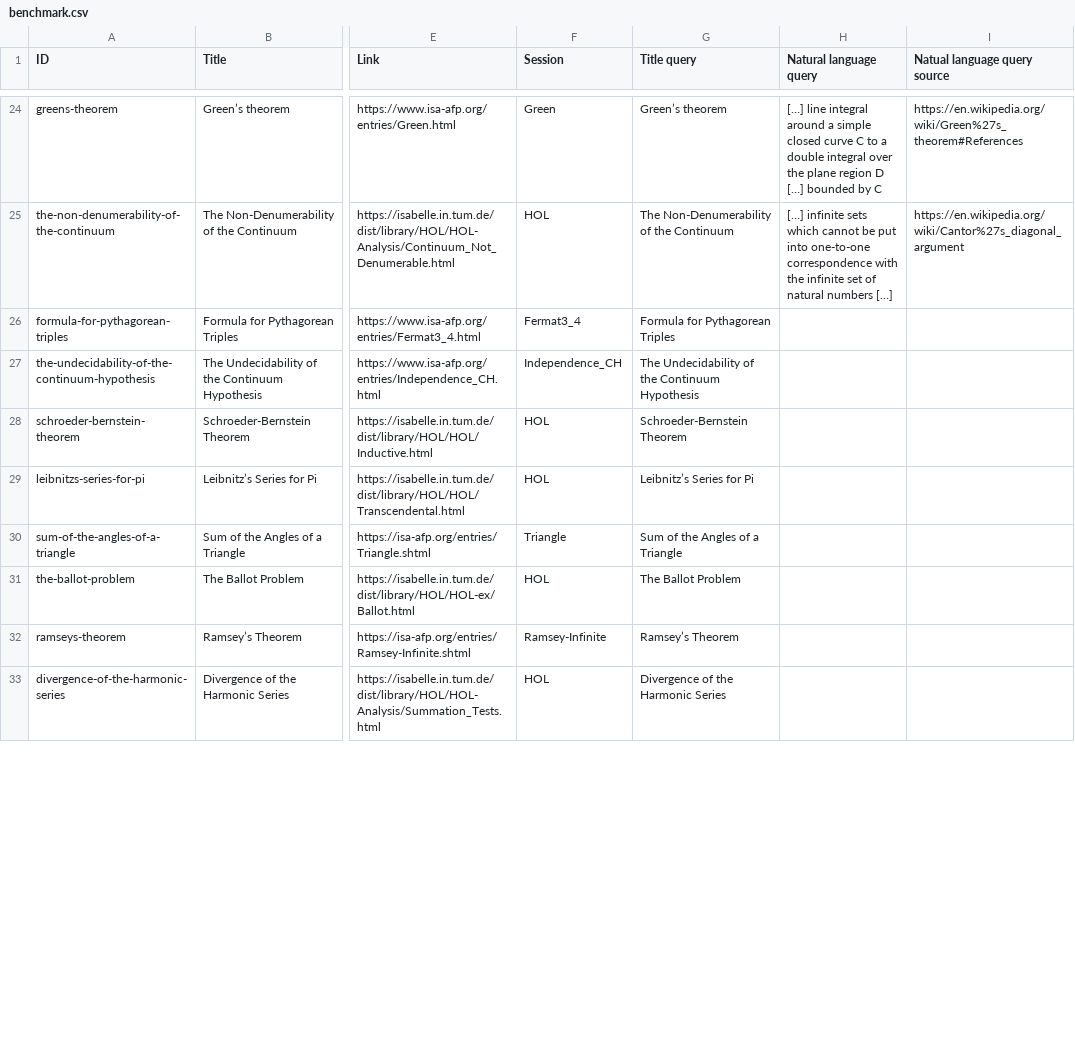
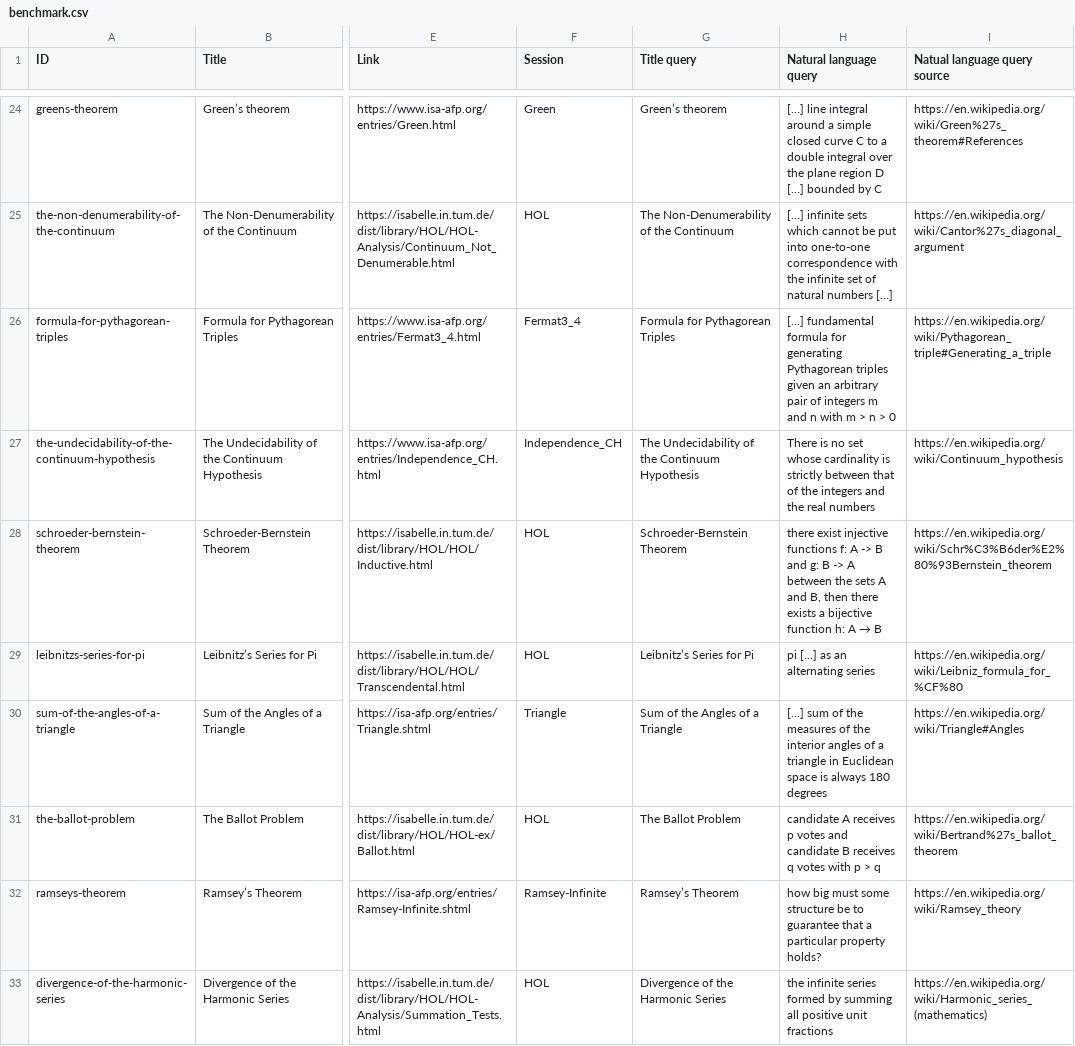
Before and after one commit to FabianK-Dev/IsaSearch, a CSV file: benchmark/benchmark.csv, drawn as a sheet; only a part is shown, gaps mark what is left out; the diff covers the shown part only; the diff names each change by its address in the sheet, - before the commit and + after, or states it on an @@ line.

Commit message:
Add search queries

```diff
--- a/benchmark/benchmark.csv
+++ b/benchmark/benchmark.csv
-H26 (Natural language query): (empty)
+H26 (Natural language query): […] fundamental formula for generating Pythagorean triples given an arbitrary pair of integers m and n with m > n > 0
-I26 (Natual language query source): (empty)
+I26 (Natual language query source): https://en.wikipedia.org/wiki/Pythagorean_triple#Generating_a_triple
-H27 (Natural language query): (empty)
+H27 (Natural language query): There is no set whose cardinality is strictly between that of the integers and the real numbers
-I27 (Natual language query source): (empty)
+I27 (Natual language query source): https://en.wikipedia.org/wiki/Continuum_hypothesis
@@ H28 (Natural language query): (empty) → there exist injective functions f: A -> B and g: B -> A between the sets A and B, then there exists a bijective function h: A → B @@
-I28 (Natual language query source): (empty)
+I28 (Natual language query source): https://en.wikipedia.org/wiki/Schr%C3%B6der%E2%80%93Bernstein_theorem
-H29 (Natural language query): (empty)
+H29 (Natural language query): pi [...] as an alternating series
-I29 (Natual language query source): (empty)
+I29 (Natual language query source): https://en.wikipedia.org/wiki/Leibniz_formula_for_%CF%80
-H30 (Natural language query): (empty)
+H30 (Natural language query): […] sum of the measures of the interior angles of a triangle in Euclidean space is always 180 degrees
-I30 (Natual language query source): (empty)
+I30 (Natual language query source): https://en.wikipedia.org/wiki/Triangle#Angles
-H31 (Natural language query): (empty)
+H31 (Natural language query): candidate A receives p votes and candidate B receives q votes with p > q
-I31 (Natual language query source): (empty)
+I31 (Natual language query source): https://en.wikipedia.org/wiki/Bertrand%27s_ballot_theorem
-H32 (Natural language query): (empty)
+H32 (Natural language query): how big must some structure be to guarantee that a particular property holds?
-I32 (Natual language query source): (empty)
+I32 (Natual language query source): https://en.wikipedia.org/wiki/Ramsey_theory
-H33 (Natural language query): (empty)
+H33 (Natural language query): the infinite series formed by summing all positive unit fractions
-I33 (Natual language query source): (empty)
+I33 (Natual language query source): https://en.wikipedia.org/wiki/Harmonic_series_(mathematics)
```
Also changed, not shown: 1 added row and 28 edited cells elsewhere in this file.
